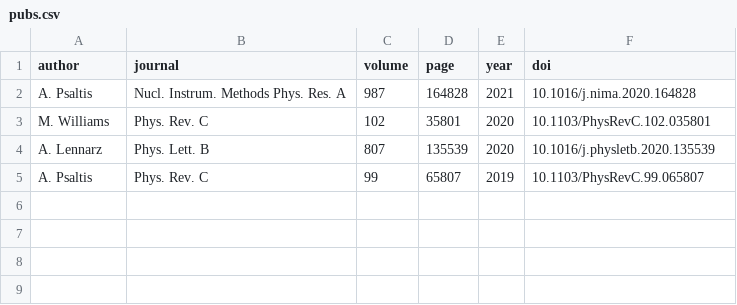
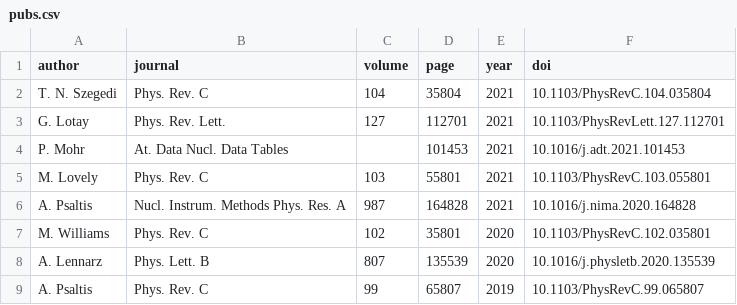
Before and after one commit to psaltisa/psaltisa.github.io, a CSV file: _data/pubs.csv, drawn as a sheet.

```diff
--- a/_data/pubs.csv
+++ b/_data/pubs.csv
@@ -1,2 +1,6 @@
 author,journal,volume,page,year,doi
+T. N. Szegedi,Phys. Rev. C,104,35804,2021,10.1103/PhysRevC.104.035804
+G. Lotay,Phys. Rev. Lett.,127,112701,2021,10.1103/PhysRevLett.127.112701
+P. Mohr,At. Data Nucl. Data Tables, ,101453,2021,10.1016/j.adt.2021.101453
+M. Lovely,Phys. Rev. C,103,55801,2021,10.1103/PhysRevC.103.055801
 A. Psaltis,Nucl. Instrum. Methods Phys. Res. A,987,164828,2021,10.1016/j.nima.2020.164828
```
Also changed, not shown: _data/posters.csv, _data/skype.csv, 39 other files.
